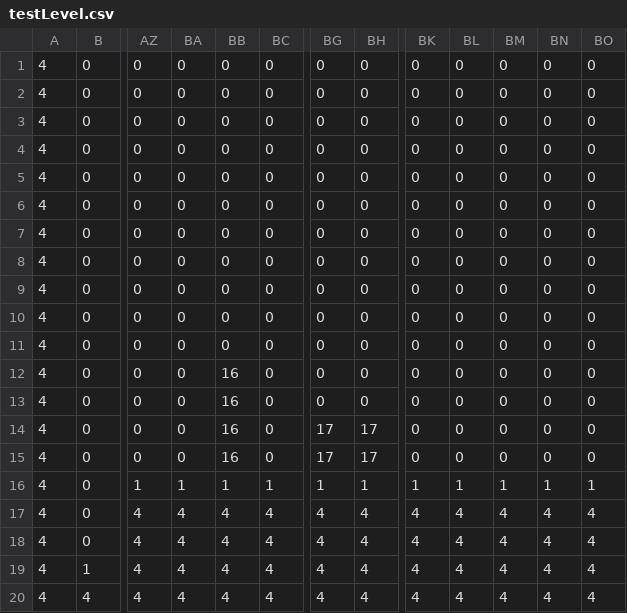
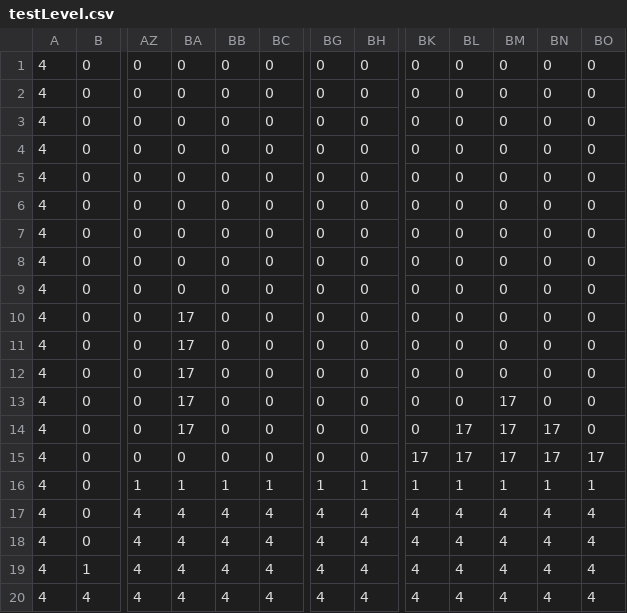
Before and after one commit to thesambassador/Runner, a CSV file: resources/lvls/testLevel.csv, drawn as a sheet; only a part is shown, gaps mark what is left out; the diff names each change by its address in the sheet, - before the commit and + after, or states it on an @@ line.

```diff
--- a/resources/lvls/testLevel.csv
+++ b/resources/lvls/testLevel.csv
-BA10:BA14: 0
+BA10:BA14: 17
-BB12:BB15: 16
+BB12:BB15: 0
-BM13:BM15: 0
+BM13:BM15: 17
-BG14:BG15: 17
+BG14:BG15: 0
-BH14:BH15: 17
+BH14:BH15: 0
-BL14:BL15: 0
+BL14:BL15: 17
-BN14:BN15: 0
+BN14:BN15: 17
-BK15: 0
+BK15: 17
-BO15: 0
+BO15: 17
```
Also changed, not shown: 20 other files.
